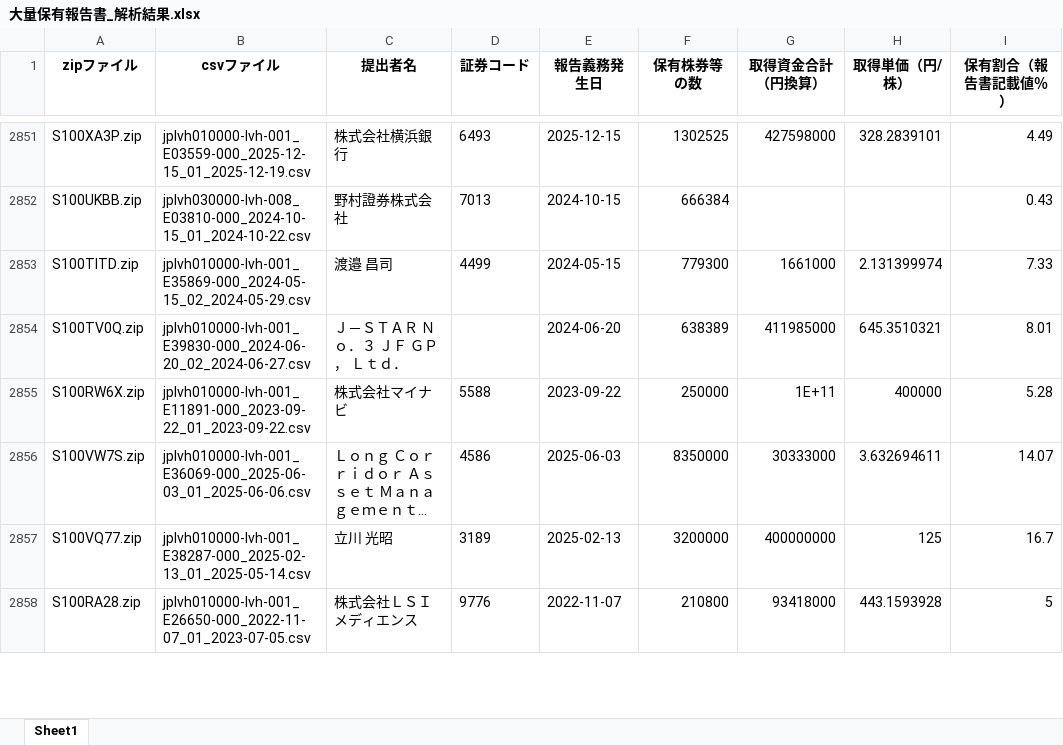
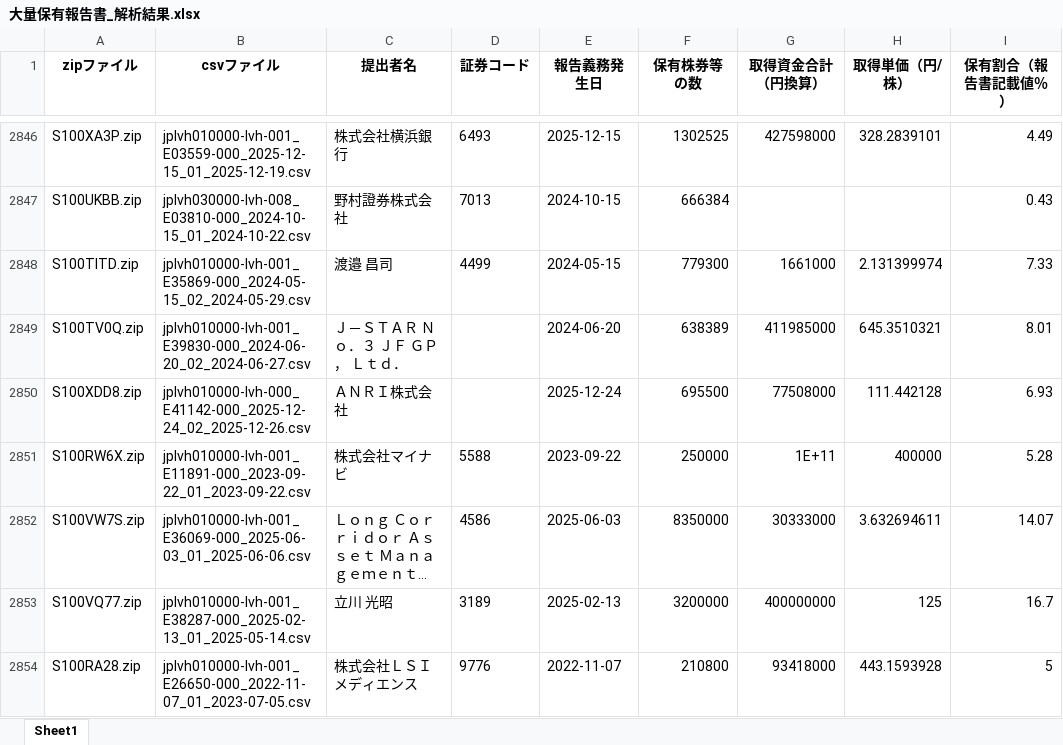
Before and after one commit to harubon1027-pixel/activist-results, an Excel workbook: docs/大量保有報告書_解析結果.xlsx, sheet Sheet1, drawn as a sheet; only a part is shown, gaps mark what is left out; long unchanged cells end in …; values as stored, in another font and other column widths than the file's, no borders; the diff covers the shown part only; the diff names each change by its address in the sheet, - before the commit and + after, or states it on an @@ line.

```diff
--- a/docs/大量保有報告書_解析結果.xlsx (sheet Sheet1)
+++ b/docs/大量保有報告書_解析結果.xlsx (sheet Sheet1)
+row 2850: S100XDD8.zip | jplvh010000-lvh-000_E41142-000_2025-12-24_02_2025-12-26.csv | ＡＮＲＩ株式会社 |  | 2025-12-24 | 695500 | 77508000 | 111.442128 | 6.93
```
Also changed, not shown: 34 added rows and 37 removed rows elsewhere in this sheet, docs/アクティビスト銘柄_資産判定.xlsx, docs/アクティビスト銘柄一覧.xlsx.
